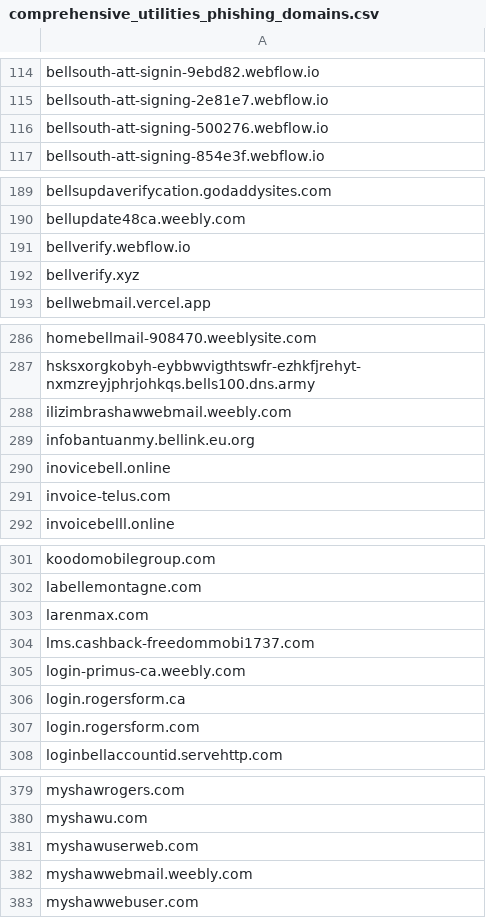
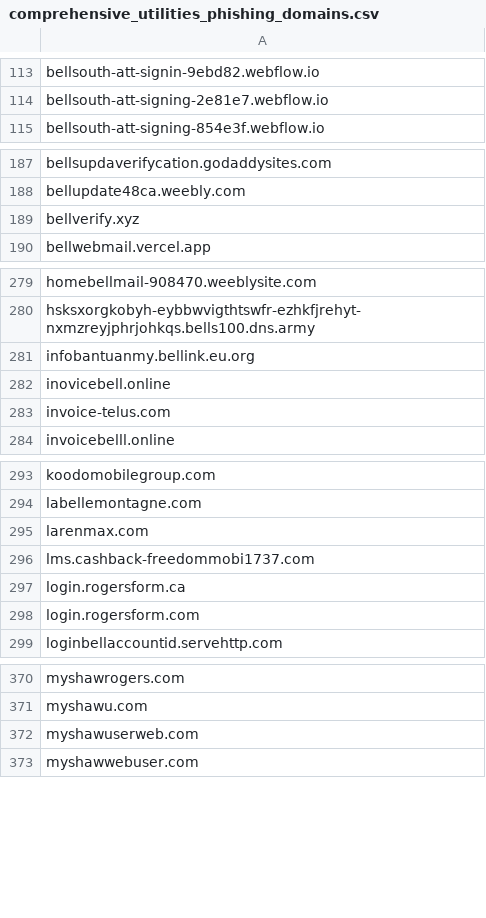
Before and after one commit to Phishcan/phishcan-data, a CSV file: api/utilities/comprehensive_utilities_phishing_domains.csv, drawn as a sheet; only a part is shown, gaps mark what is left out; the diff covers the shown part only; the diff names each change by its address in the sheet, - before the commit and + after, or states it on an @@ line.

```diff
--- a/api/utilities/comprehensive_utilities_phishing_domains.csv
+++ b/api/utilities/comprehensive_utilities_phishing_domains.csv
-row 116: bellsouth-att-signing-500276.webflow.io
-row 191: bellverify.webflow.io
-row 288: ilizimbrashawwebmail.weebly.com
-row 305: login-primus-ca.weebly.com
-row 382: myshawwebmail.weebly.com
```
Also changed, not shown: 28 removed rows elsewhere in this file, 9 other files.
